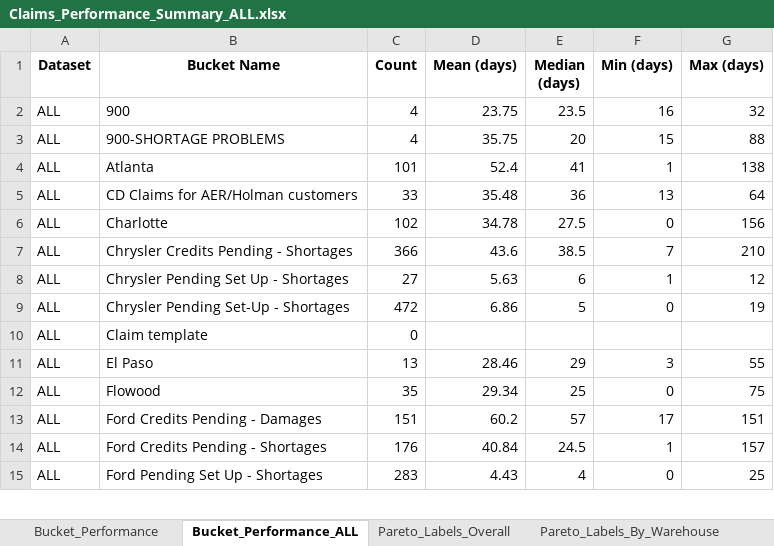
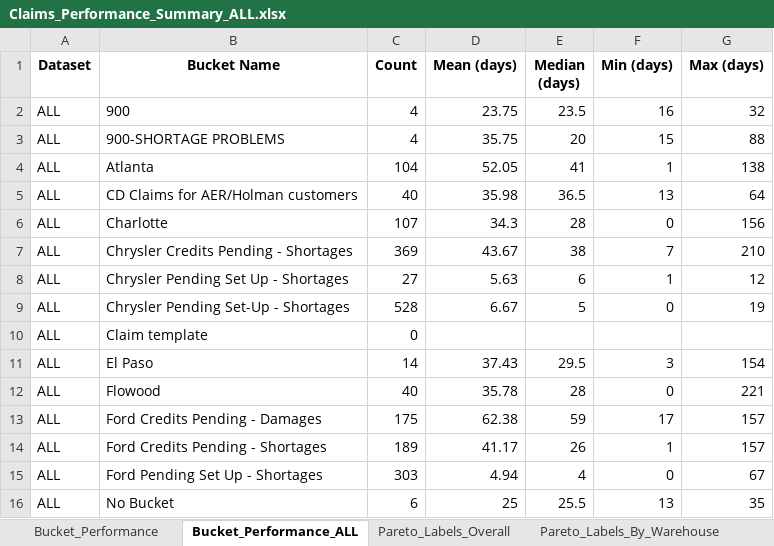
Before and after one commit to usma92/Claims, an Excel workbook: Claims_Performance_Summary_ALL.xlsx, sheet Bucket_Performance_ALL, drawn as a sheet; only a part is shown; values as stored, in another font and other column widths than the file's, no borders; the diff covers the shown part only; the diff names each change by its address in the sheet, - before the commit and + after, or states it on an @@ line.

```diff
--- a/Claims_Performance_Summary_ALL.xlsx (sheet Bucket_Performance_ALL)
+++ b/Claims_Performance_Summary_ALL.xlsx (sheet Bucket_Performance_ALL)
-C4 (Count): 101
+C4 (Count): 104
-D4 (Mean (days)): 52.4
+D4 (Mean (days)): 52.05
-C5 (Count): 33
+C5 (Count): 40
-D5 (Mean (days)): 35.48
+D5 (Mean (days)): 35.98
-E5 (Median (days)): 36
+E5 (Median (days)): 36.5
-C6 (Count): 102
+C6 (Count): 107
-D6 (Mean (days)): 34.78
+D6 (Mean (days)): 34.3
-E6 (Median (days)): 27.5
+E6 (Median (days)): 28
-C7 (Count): 366
+C7 (Count): 369
-D7 (Mean (days)): 43.6
+D7 (Mean (days)): 43.67
-E7 (Median (days)): 38.5
+E7 (Median (days)): 38
-C9 (Count): 472
+C9 (Count): 528
-D9 (Mean (days)): 6.86
+D9 (Mean (days)): 6.67
-C11 (Count): 13
+C11 (Count): 14
-D11 (Mean (days)): 28.46
+D11 (Mean (days)): 37.43
-E11 (Median (days)): 29
+E11 (Median (days)): 29.5
-G11 (Max (days)): 55
+G11 (Max (days)): 154
-C12 (Count): 35
+C12 (Count): 40
-D12 (Mean (days)): 29.34
+D12 (Mean (days)): 35.78
-E12 (Median (days)): 25
+E12 (Median (days)): 28
-G12 (Max (days)): 75
+G12 (Max (days)): 221
-C13 (Count): 151
+C13 (Count): 175
-D13 (Mean (days)): 60.2
+D13 (Mean (days)): 62.38
-E13 (Median (days)): 57
+E13 (Median (days)): 59
-G13 (Max (days)): 151
+G13 (Max (days)): 157
-C14 (Count): 176
+C14 (Count): 189
-D14 (Mean (days)): 40.84
+D14 (Mean (days)): 41.17
-E14 (Median (days)): 24.5
+E14 (Median (days)): 26
-C15 (Count): 283
+C15 (Count): 303
-D15 (Mean (days)): 4.43
+D15 (Mean (days)): 4.94
-G15 (Max (days)): 25
+G15 (Max (days)): 67
+row 16: ALL | No Bucket | 6 | 25 | 25.5 | 13 | 35
```
Also changed, not shown: 9 edited cells elsewhere in this sheet, sheet Detailed_Data, sheet Pareto_Labels_By_Warehouse, sheet Pareto_Labels_Overall, sheet Bucket_Performance, sheet Open_Claims_By_Warehouse_Addon, sheet Open_Claims_By_Warehouse_Addon_ALL, 5 other files.
